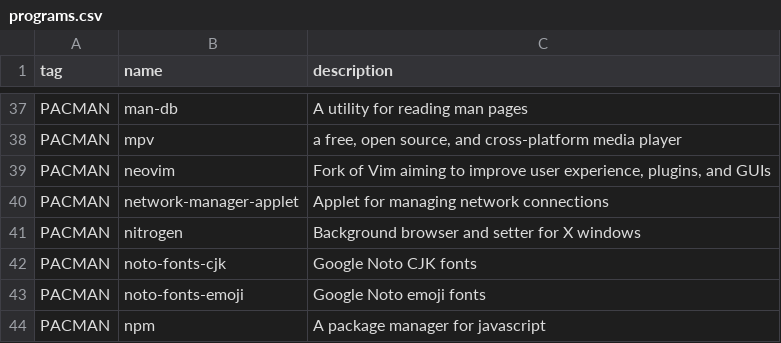
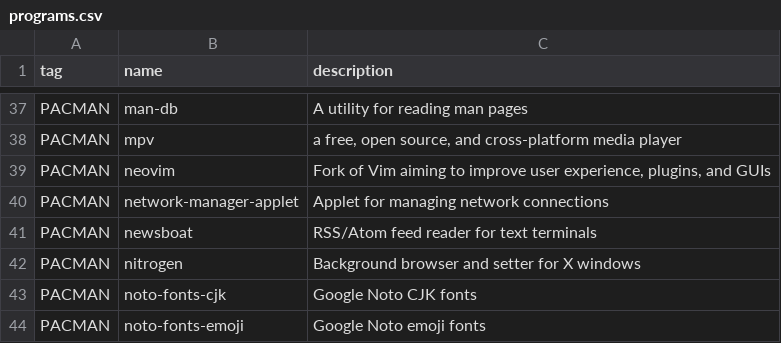
Before and after one commit to oniani/dot, a CSV file: programs.csv, drawn as a sheet; only a part is shown, gaps mark what is left out; the shorter side is filled out with more unchanged rows; the diff names each change by its address in the sheet, - before the commit and + after, or states it on an @@ line.

```diff
--- a/programs.csv
+++ b/programs.csv
+row 41: PACMAN | newsboat | RSS/Atom feed reader for text terminals
```
Also changed, not shown: 4 other files.
